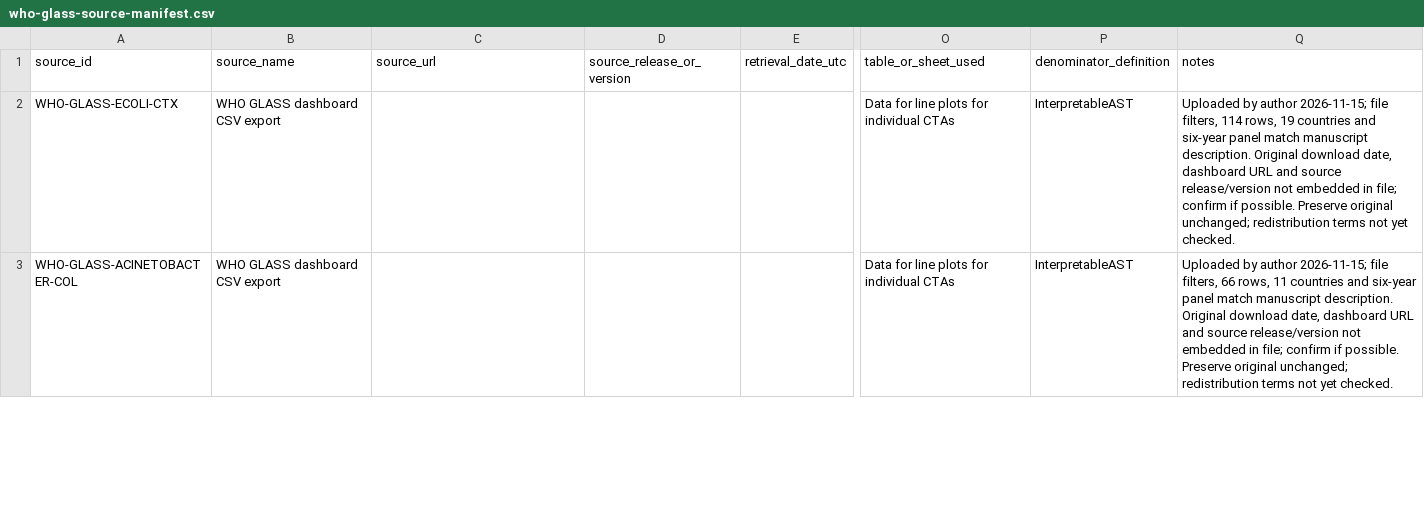
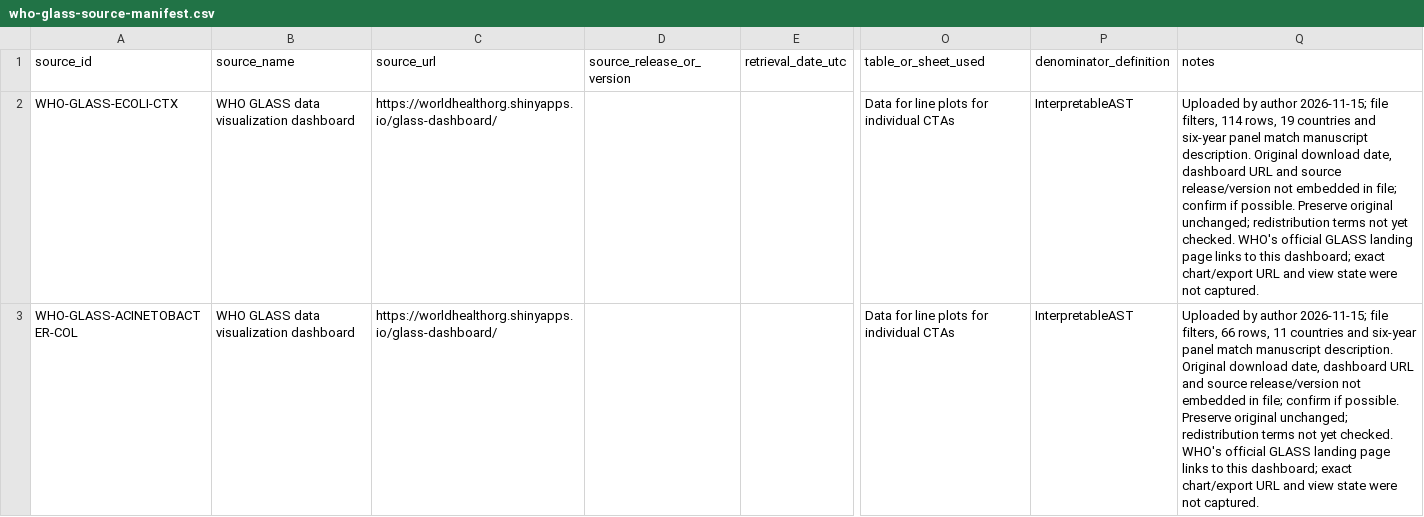
Before and after one commit to jbnikky13/BioSignal, a CSV file: data/examples/who-glass-source-manifest.csv, drawn as a sheet; only a part is shown, gaps mark what is left out; the diff covers the shown part only; the diff names each change by its address in the sheet, - before the commit and + after, or states it on an @@ line.

Commit message:
Add official WHO GLASS dashboard source link

```diff
--- a/data/examples/who-glass-source-manifest.csv
+++ b/data/examples/who-glass-source-manifest.csv
-B2:B3 (source_name): WHO GLASS dashboard CSV export
+B2:B3 (source_name): WHO GLASS data visualization dashboard
-C2:C3 (source_url): (empty)
+C2:C3 (source_url): https://worldhealthorg.shinyapps.io/glass-dashboard/
-Q2 (notes): …yet checked.
+Q2 (notes): …yet checked. WHO's official GLASS landing page links to this dashboard; exact chart/export URL and view state were not captured.
-Q3 (notes): …yet checked.
+Q3 (notes): …yet checked. WHO's official GLASS landing page links to this dashboard; exact chart/export URL and view state were not captured.
```
Also changed, not shown: 3 edited cells elsewhere in this file.
